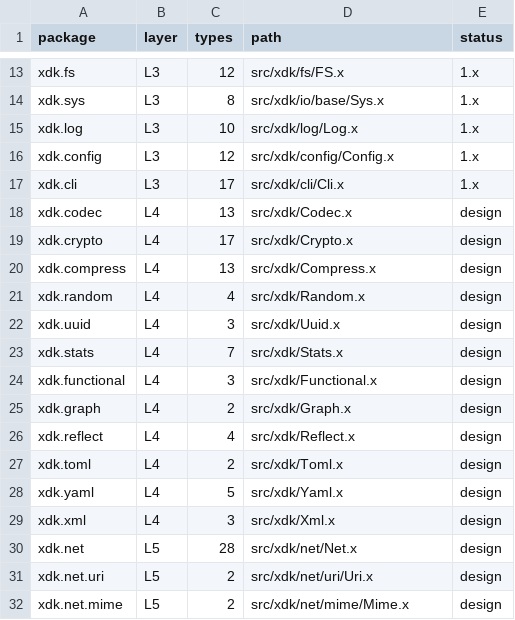
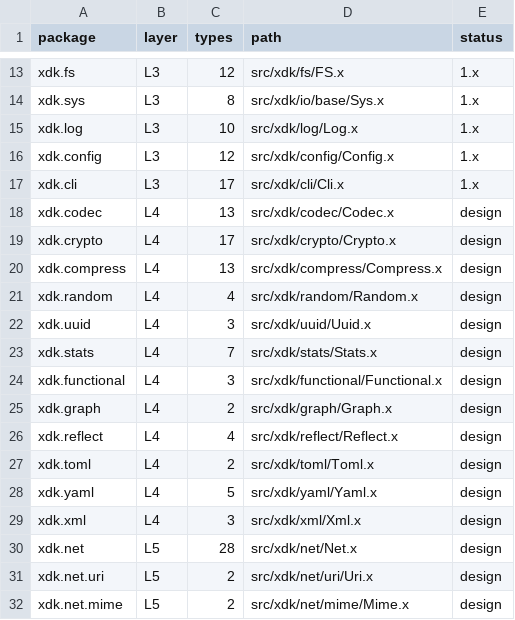
Before and after one commit to xnull-clang/xnull, a TSV file: src/xdk/xdk2-packages.tsv, drawn as a sheet; only a part is shown, gaps mark what is left out; the diff covers the shown part only.

Commit message:
chore(xdk2): apply B0 review fixes
Normalize all design-package paths to src/xdk/<pkg-dir>/<Name>.x while
preserving the real 1.x paths, and update PACKAGE-MAP names/status text.

Finish the metrics stats.Histogram replacements and mark the B0 rename
statuses in DESIGN-CONSISTENCY as renamed/frozen. Mark C7 as a B0 ledger
completion only; full 2.x contract integration remains a B5 prerequisite.
Record the same distinction in EXECUTION-PLAN B0.7 and 11.1.

```diff
--- a/src/xdk/xdk2-packages.tsv
+++ b/src/xdk/xdk2-packages.tsv
@@ -17,14 +17,14 @@ xdk.config	L3	12	src/xdk/config/Config.x	1.x
 xdk.cli	L3	17	src/xdk/cli/Cli.x	1.x
-xdk.codec	L4	13	src/xdk/Codec.x	design
-xdk.crypto	L4	17	src/xdk/Crypto.x	design
-xdk.compress	L4	13	src/xdk/Compress.x	design
-xdk.random	L4	4	src/xdk/Random.x	design
-xdk.uuid	L4	3	src/xdk/Uuid.x	design
-xdk.stats	L4	7	src/xdk/Stats.x	design
-xdk.functional	L4	3	src/xdk/Functional.x	design
-xdk.graph	L4	2	src/xdk/Graph.x	design
-xdk.reflect	L4	4	src/xdk/Reflect.x	design
-xdk.toml	L4	2	src/xdk/Toml.x	design
-xdk.yaml	L4	5	src/xdk/Yaml.x	design
-xdk.xml	L4	3	src/xdk/Xml.x	design
+xdk.codec	L4	13	src/xdk/codec/Codec.x	design
+xdk.crypto	L4	17	src/xdk/crypto/Crypto.x	design
+xdk.compress	L4	13	src/xdk/compress/Compress.x	design
+xdk.random	L4	4	src/xdk/random/Random.x	design
+xdk.uuid	L4	3	src/xdk/uuid/Uuid.x	design
+xdk.stats	L4	7	src/xdk/stats/Stats.x	design
+xdk.functional	L4	3	src/xdk/functional/Functional.x	design
+xdk.graph	L4	2	src/xdk/graph/Graph.x	design
+xdk.reflect	L4	4	src/xdk/reflect/Reflect.x	design
+xdk.toml	L4	2	src/xdk/toml/Toml.x	design
+xdk.yaml	L4	5	src/xdk/yaml/Yaml.x	design
+xdk.xml	L4	3	src/xdk/xml/Xml.x	design
 xdk.net	L5	28	src/xdk/net/Net.x	design
```
Also changed, not shown: 28 edited cells elsewhere in this file, 5 other files.
